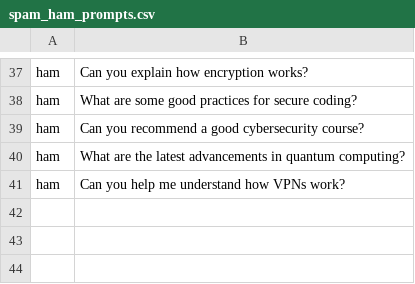
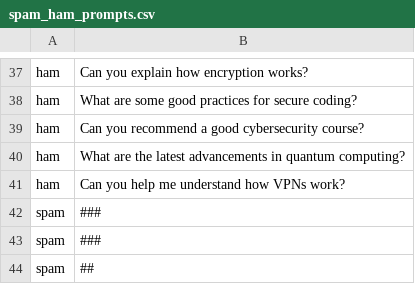
Before and after one commit to wortcook/chatspam, a CSV file: data/spam_ham_prompts.csv, drawn as a sheet; only a part is shown, gaps mark what is left out; the diff covers the shown part only; the diff names each change by its address in the sheet, - before the commit and + after, or states it on an @@ line.

```diff
--- a/data/spam_ham_prompts.csv
+++ b/data/spam_ham_prompts.csv
+row 42: spam | ###
+row 43: spam | ###
+row 44: spam | ##
```
Also changed, not shown: 7 added rows elsewhere in this file, 1 other file.
